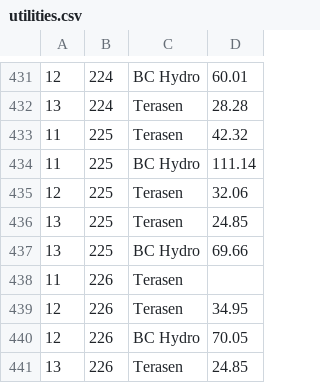
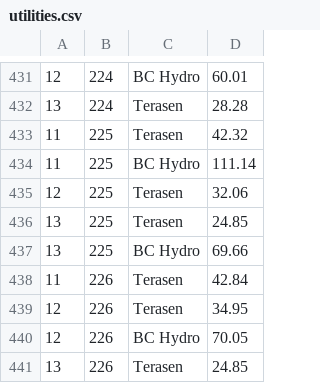
Before and after one commit to feideini/rbills, a CSV file: utilities.csv, drawn as a sheet; only a part is shown, gaps mark what is left out.

```diff
--- a/utilities.csv
+++ b/utilities.csv
@@ -437,3 +437,3 @@
 13,225,BC Hydro,69.66
-11,226,Terasen,
+11,226,Terasen,42.84
 12,226,Terasen,34.95
```
Also changed, not shown: sbills.csv, stateItems.csv.
